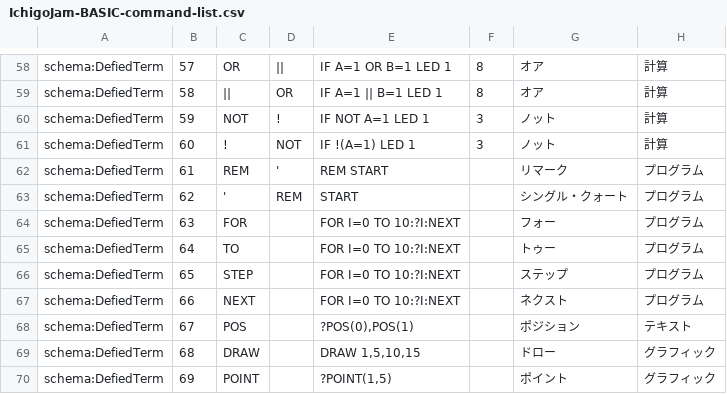
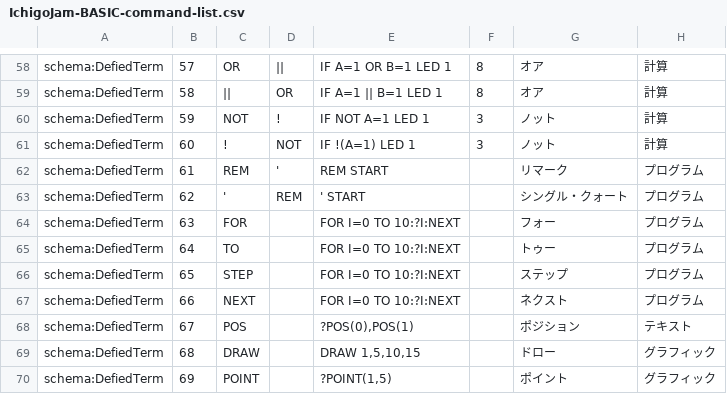
Before and after one commit to IchigoJam/doc, a CSV file: IchigoJam-BASIC-command-list.csv, drawn as a sheet; only a part is shown, gaps mark what is left out; the diff names each change by its address in the sheet, - before the commit and + after, or states it on an @@ line.

Commit message:
fix rem

```diff
--- a/IchigoJam-BASIC-command-list.csv
+++ b/IchigoJam-BASIC-command-list.csv
-E63: START
+E63: ' START
```
